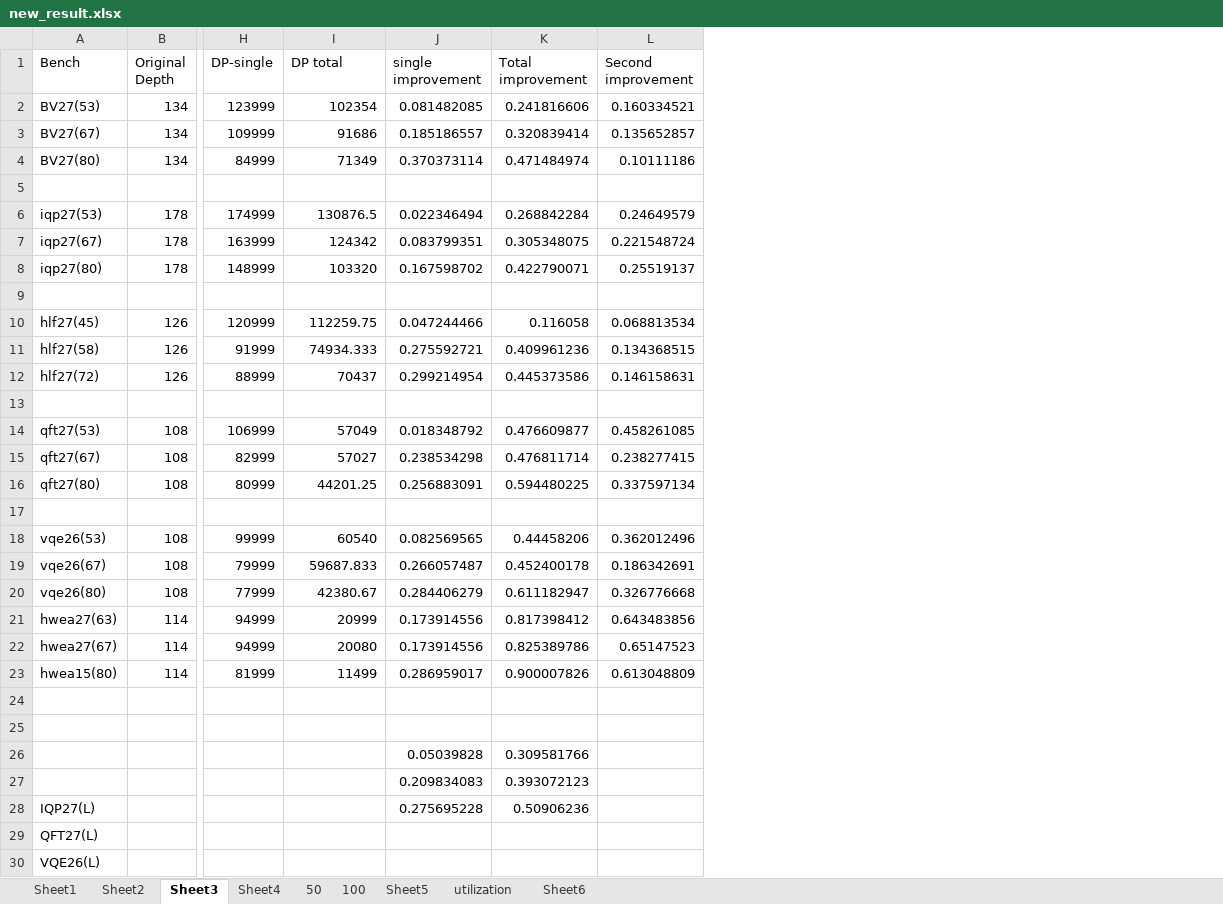
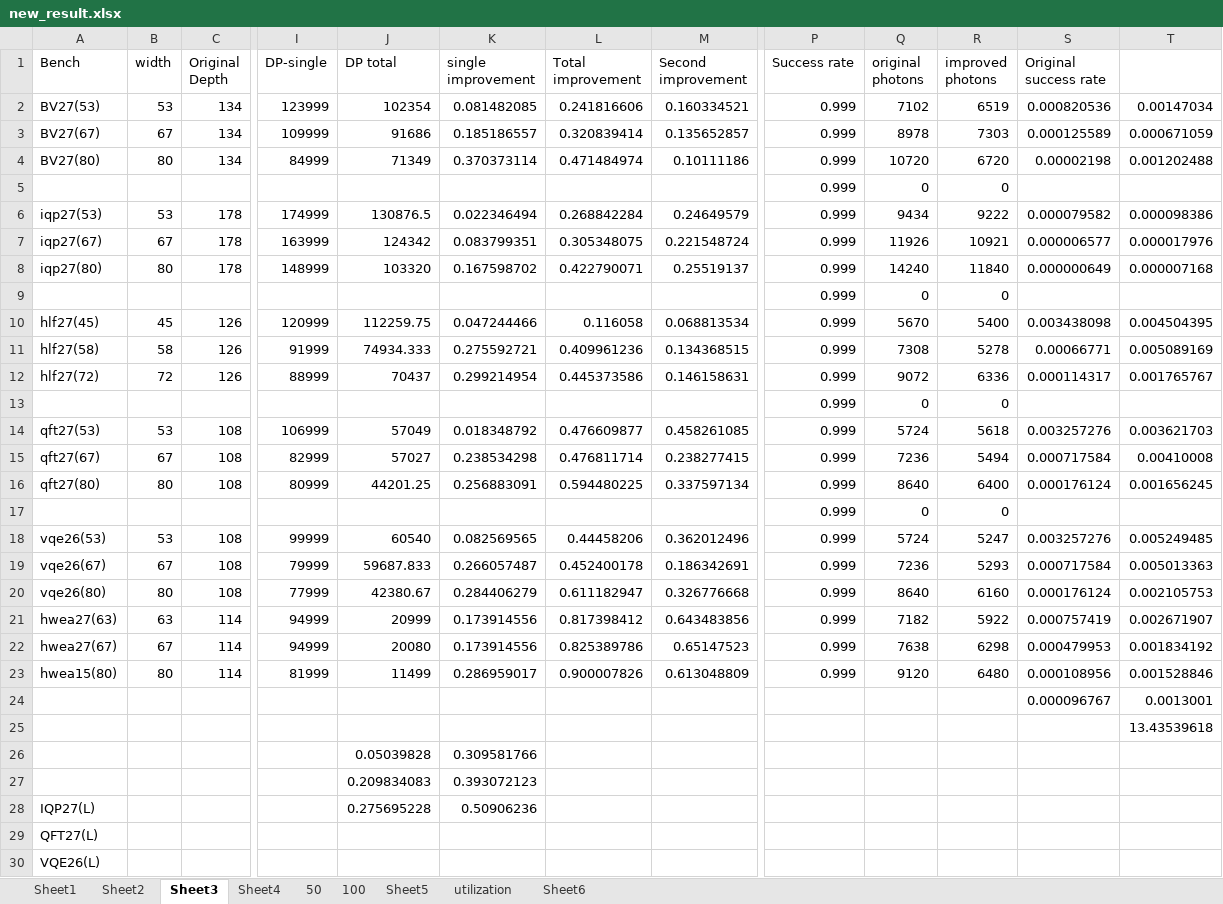
Before and after one commit to PittYHL/DP_MBQC, an Excel workbook: example/new_result.xlsx, sheet Sheet3, drawn as a sheet; only a part is shown, gaps mark what is left out; values as stored, in another font and other column widths than the file's, no borders; charts and pictures not drawn; removed rows and columns are numbered as before the commit, all else as after; rows hold the shown columns only; the diff names each change by its address in the sheet, - before the commit and + after, or states it on an @@ line.

```diff
--- a/example/new_result.xlsx (sheet Sheet3)
+++ b/example/new_result.xlsx (sheet Sheet3)
+column B (width), rows 2-23: 53 | 67 | 80 |  | 53 | 67 | 80 |  | 45 | 58 | 72 |  | 53 | 67 | 80 |  | 53 | 67 | 80 | 63 | 67 | 80
+column P (Success rate), rows 2-23: all 0.999
+column Q (original photons), rows 2-23: 7102 | 8978 | 10720 | 0 | 9434 | 11926 | 14240 | 0 | 5670 | 7308 | 9072 | 0 | 5724 | 7236 | 8640 | 0 | 5724 | 7236 | 8640 | 7182 | 7638 | 9120
+column R (improved photons), rows 2-23: 6519 | 7303 | 6720 | 0 | 9222 | 10921 | 11840 | 0 | 5400 | 5278 | 6336 | 0 | 5618 | 5494 | 6400 | 0 | 5247 | 5293 | 6160 | 5922 | 6298 | 6480
+column S (Original success rate), rows 2-24: 0.000820536 | 0.000125589 | 0.00002198 |  | 0.000079582 | 0.000006577 | 0.000000649 |  | 0.003438098 | 0.00066771 | 0.000114317 |  | 0.003257276 | 0.000717584 | 0.000176124 |  | 0.003257276 | 0.000717584 | 0.000176124 | 0.000757419 | 0.000479953 | 0.000108956 | 0.000096767
+column T, rows 2-25: 0.00147034 | 0.000671059 | 0.001202488 |  | 0.000098386 | 0.000017976 | 0.000007168 |  | 0.004504395 | 0.005089169 | 0.001765767 |  | 0.003621703 | 0.00410008 | 0.001656245 |  | 0.005249485 | 0.005013363 | 0.002105753 | 0.002671907 | 0.001834192 | 0.001528846 | 0.0013001 | 13.43539618
-row 5: (empty)
+row 5:  |  |  |  |  |  |  |  | 0.999 | 0 | 0
-row 9: (empty)
+row 9:  |  |  |  |  |  |  |  | 0.999 | 0 | 0
-row 13: (empty)
+row 13:  |  |  |  |  |  |  |  | 0.999 | 0 | 0
-row 17: (empty)
+row 17:  |  |  |  |  |  |  |  | 0.999 | 0 | 0
-row 24: (empty)
+row 24:  |  |  |  |  |  |  |  |  |  |  | 0.000096767 | 0.0013001
-row 26:  |  |  |  | 0.05039828 | 0.309581766
-row 27:  |  |  |  | 0.209834083 | 0.393072123
+row 26:  |  |  |  | 0.05039828 | 0.309581766
+row 27:  |  |  |  | 0.209834083 | 0.393072123
-J28 (DP total): (empty)
+J28 (DP total): 0.275695228
-K28 (single improvement): 0.275695228
+K28 (single improvement): 0.50906236
-L28 (Total improvement): 0.50906236
+L28 (Total improvement): (empty)
```
Also changed, not shown: sheet Sheet1, sheet Sheet2, formulas that keep their value, charts or pictures, example/sensitivity_result.xlsx, 5 other files.
